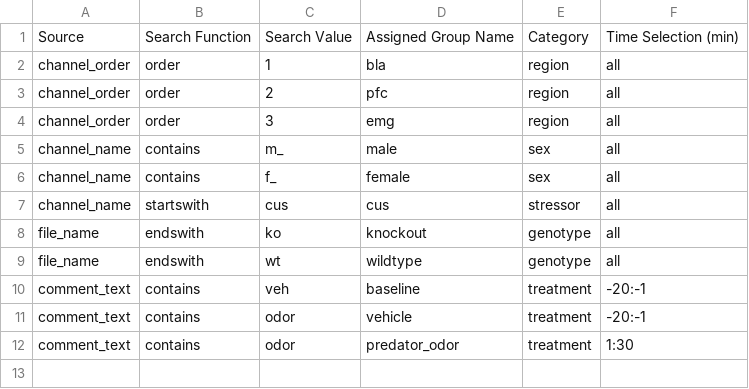
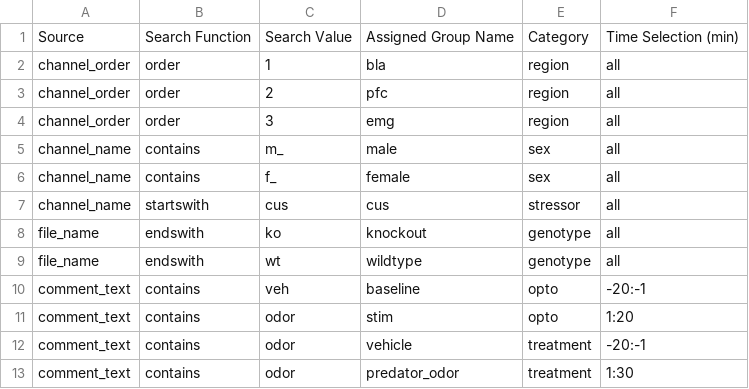
Before and after one commit to SAKEverse/sake-plan, a CSV file: example_data/default_table_data.csv, drawn as a sheet.

Commit message:
Update default_table_data.csv

```diff
--- a/example_data/default_table_data.csv
+++ b/example_data/default_table_data.csv
@@ -9,3 +9,4 @@ file_name,endswith,ko,knockout,genotype,all
 file_name,endswith,wt,wildtype,genotype,all
-comment_text,contains,veh,baseline,treatment,-20:-1
+comment_text,contains,veh,baseline,opto,-20:-1
+comment_text,contains,odor,stim,opto,1:20
 comment_text,contains,odor,vehicle,treatment,-20:-1
```
